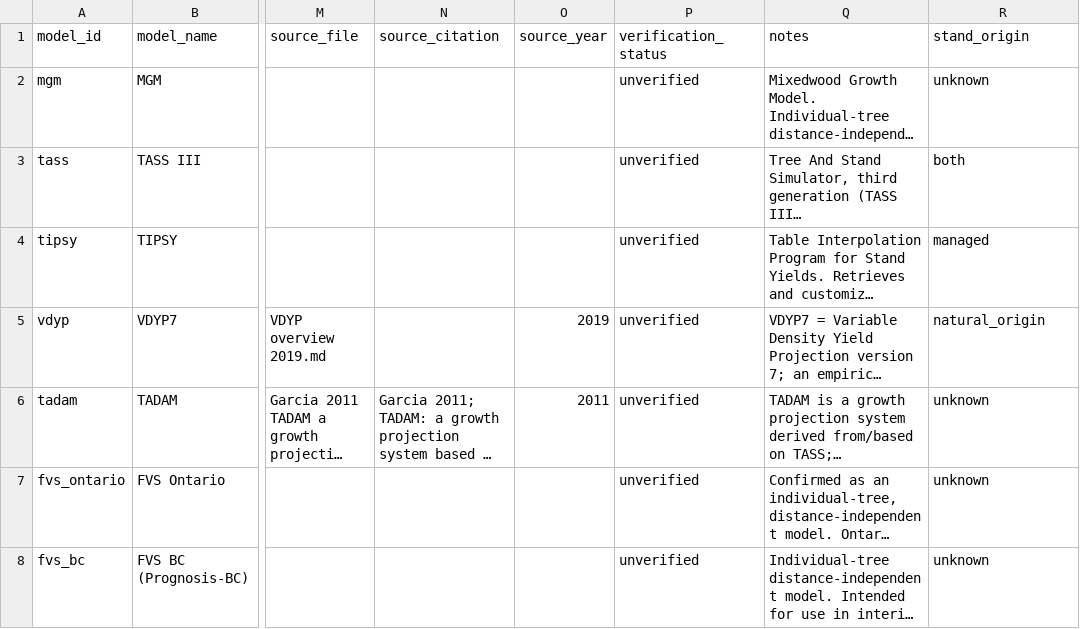
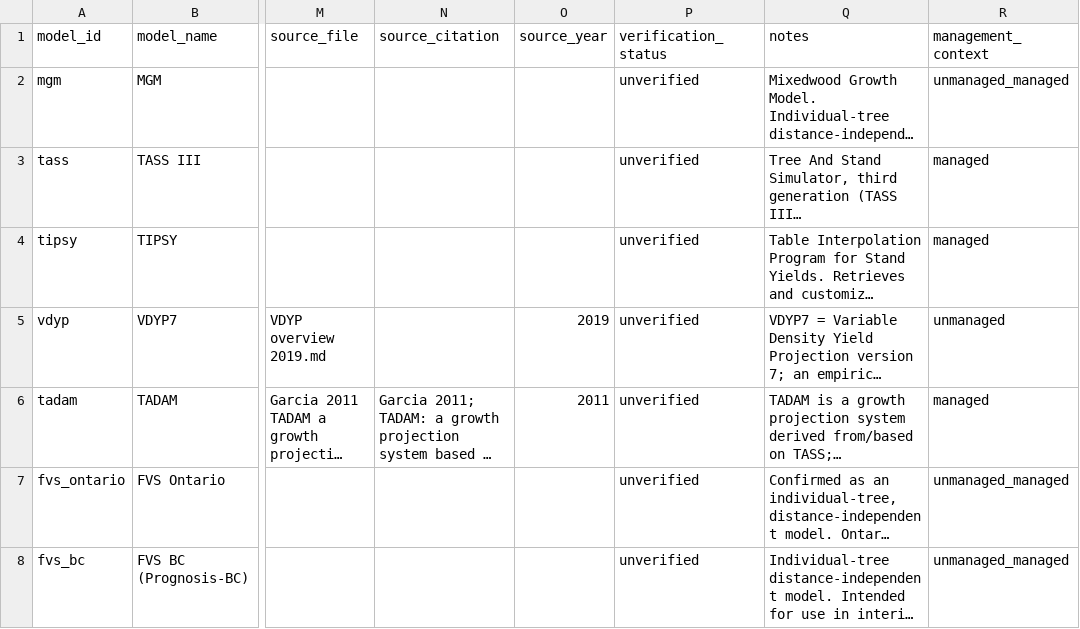
Before and after one commit to forest-carbon-tools-dfs/CanGrowthModels, a CSV file: data/models.csv, drawn as a sheet; only a part is shown, gaps mark what is left out; long unchanged cells end in …; the diff covers the shown part only; the diff names each change by its address in the sheet, - before the commit and + after, or states it on an @@ line.

Commit message:
Further updates to info for gy models

```diff
--- a/data/models.csv
+++ b/data/models.csv
-R1: stand_origin
+R1: management_context
-R2 (management_context): unknown
+R2 (management_context): unmanaged_managed
-R3 (management_context): both
+R3 (management_context): managed
-R5 (management_context): natural_origin
+R5 (management_context): unmanaged
-R6 (management_context): unknown
+R6 (management_context): managed
-R7:R8 (management_context): unknown
+R7:R8 (management_context): unmanaged_managed
```
Also changed, not shown: 4 edited cells elsewhere in this file, data/model_coverage.csv.
